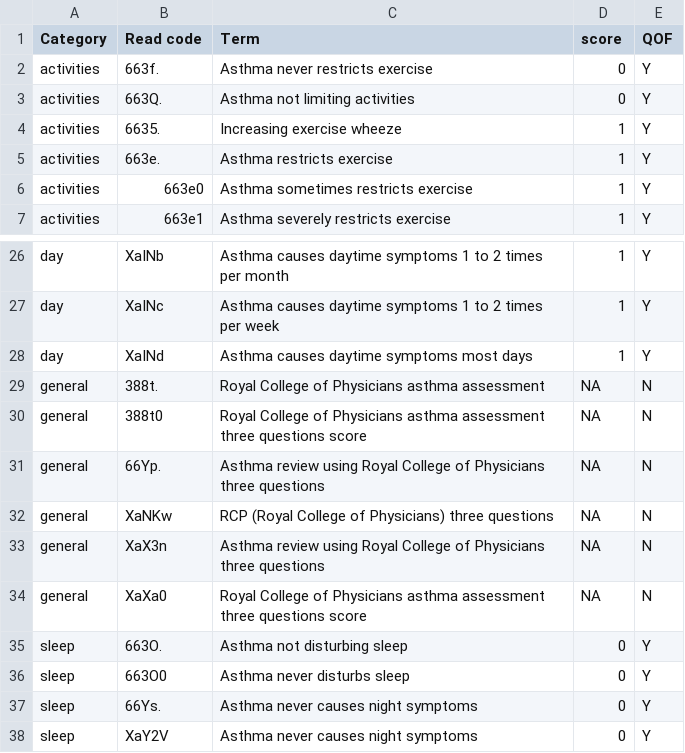
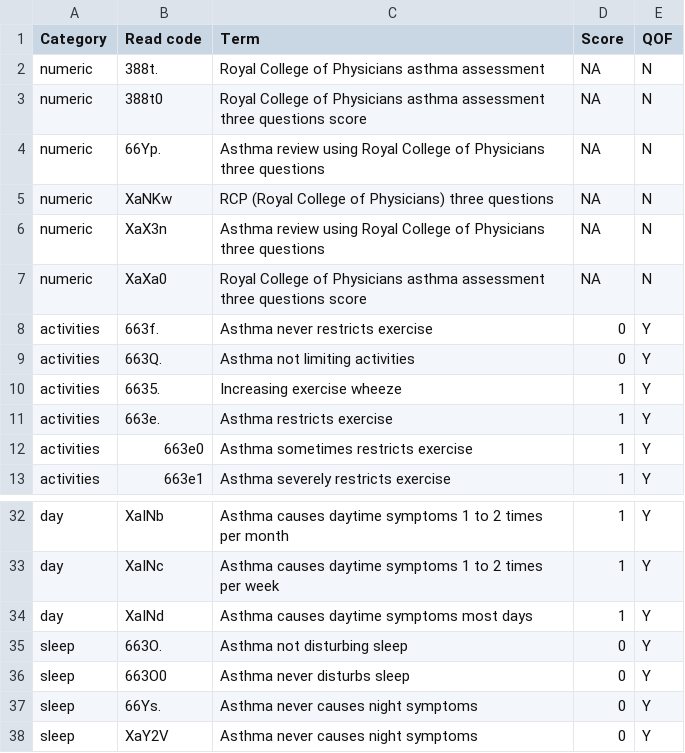
Before and after one commit to elsie-h/read_codes, a CSV file: lists_out/RCP3Q.csv, drawn as a sheet; only a part is shown, gaps mark what is left out.

```diff
--- a/lists_out/RCP3Q.csv
+++ b/lists_out/RCP3Q.csv
@@ -1,2 +1,8 @@
-Category,Read code,Term,score,QOF
+Category,Read code,Term,Score,QOF
+numeric,388t.,Royal College of Physicians asthma assessment,NA,N
+numeric,388t0,Royal College of Physicians asthma assessment three questions score,NA,N
+numeric,66Yp.,Asthma review using Royal College of Physicians three questions,NA,N
+numeric,XaNKw,RCP (Royal College of Physicians) three questions,NA,N
+numeric,XaX3n,Asthma review using Royal College of Physicians three questions,NA,N
+numeric,XaXa0,Royal College of Physicians asthma assessment three questions score,NA,N
 activities,663f.,Asthma never restricts exercise,0,Y
@@ -28,8 +34,2 @@ day,XaINc,Asthma causes daytime symptoms 1 to 2 times per week,1,Y
 day,XaINd,Asthma causes daytime symptoms most days,1,Y
-general,388t.,Royal College of Physicians asthma assessment,NA,N
-general,388t0,Royal College of Physicians asthma assessment three questions score,NA,N
-general,66Yp.,Asthma review using Royal College of Physicians three questions,NA,N
-general,XaNKw,RCP (Royal College of Physicians) three questions,NA,N
-general,XaX3n,Asthma review using Royal College of Physicians three questions,NA,N
-general,XaXa0,Royal College of Physicians asthma assessment three questions score,NA,N
 sleep,663O.,Asthma not disturbing sleep,0,Y
```
Also changed, not shown: 3 other files.
